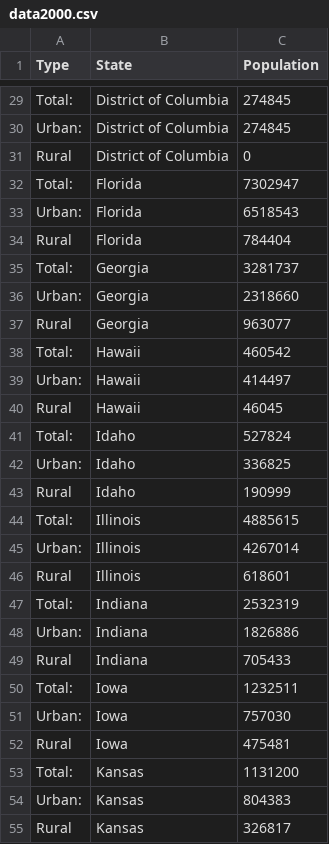
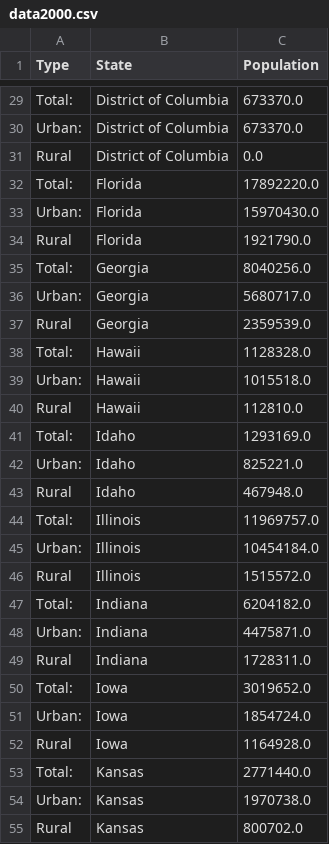
Before and after one commit to ics684group7viz/ics684group7viz.github.io, a CSV file: Assets/data2000.csv, drawn as a sheet; only a part is shown, gaps mark what is left out; the diff covers the shown part only; the diff names each change by its address in the sheet, - before the commit and + after, or states it on an @@ line.

Commit message:
updated Modals & Data
updated Modals & Population Data

```diff
--- a/Assets/data2000.csv
+++ b/Assets/data2000.csv
-C29:C30 (Population): 274845
+C29:C30 (Population): 673370.0
-C31 (Population): 0
+C31 (Population): 0.0
-C32 (Population): 7302947
+C32 (Population): 17892220.0
-C33 (Population): 6518543
+C33 (Population): 15970430.0
-C34 (Population): 784404
+C34 (Population): 1921790.0
-C35 (Population): 3281737
+C35 (Population): 8040256.0
-C36 (Population): 2318660
+C36 (Population): 5680717.0
-C37 (Population): 963077
+C37 (Population): 2359539.0
-C38 (Population): 460542
+C38 (Population): 1128328.0
-C39 (Population): 414497
+C39 (Population): 1015518.0
-C40 (Population): 46045
+C40 (Population): 112810.0
-C41 (Population): 527824
+C41 (Population): 1293169.0
-C42 (Population): 336825
+C42 (Population): 825221.0
-C43 (Population): 190999
+C43 (Population): 467948.0
-C44 (Population): 4885615
+C44 (Population): 11969757.0
-C45 (Population): 4267014
+C45 (Population): 10454184.0
-C46 (Population): 618601
+C46 (Population): 1515572.0
-C47 (Population): 2532319
+C47 (Population): 6204182.0
-C48 (Population): 1826886
+C48 (Population): 4475871.0
-C49 (Population): 705433
+C49 (Population): 1728311.0
-C50 (Population): 1232511
+C50 (Population): 3019652.0
-C51 (Population): 757030
+C51 (Population): 1854724.0
-C52 (Population): 475481
+C52 (Population): 1164928.0
-C53 (Population): 1131200
+C53 (Population): 2771440.0
-C54 (Population): 804383
+C54 (Population): 1970738.0
-C55 (Population): 326817
+C55 (Population): 800702.0
```
Also changed, not shown: 132 edited cells elsewhere in this file, Assets/data2010.csv, 1 other file.
